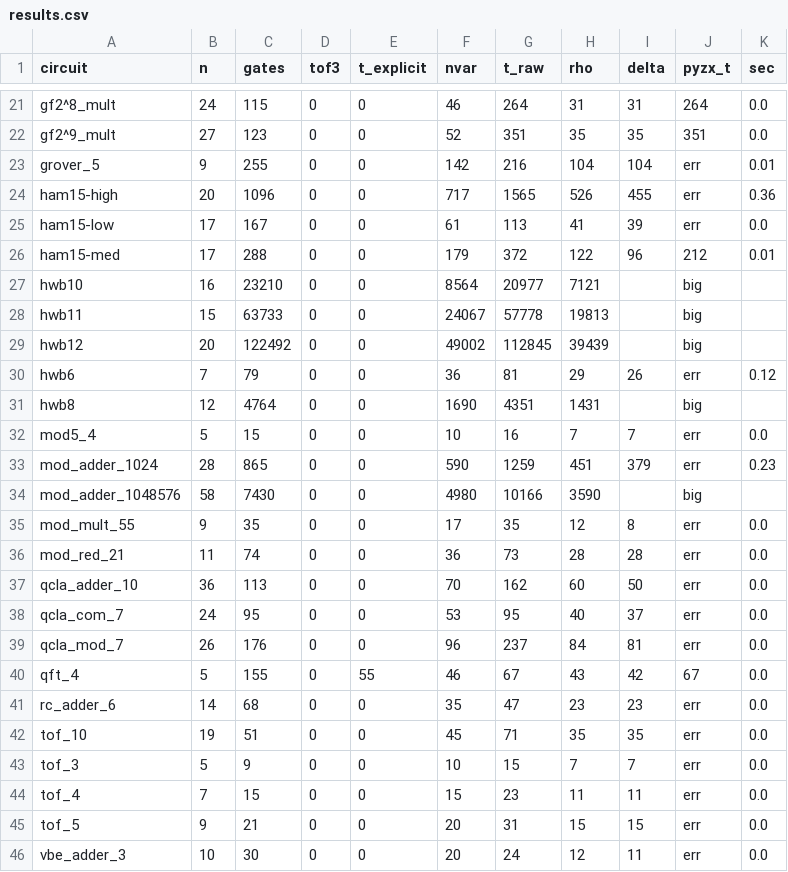
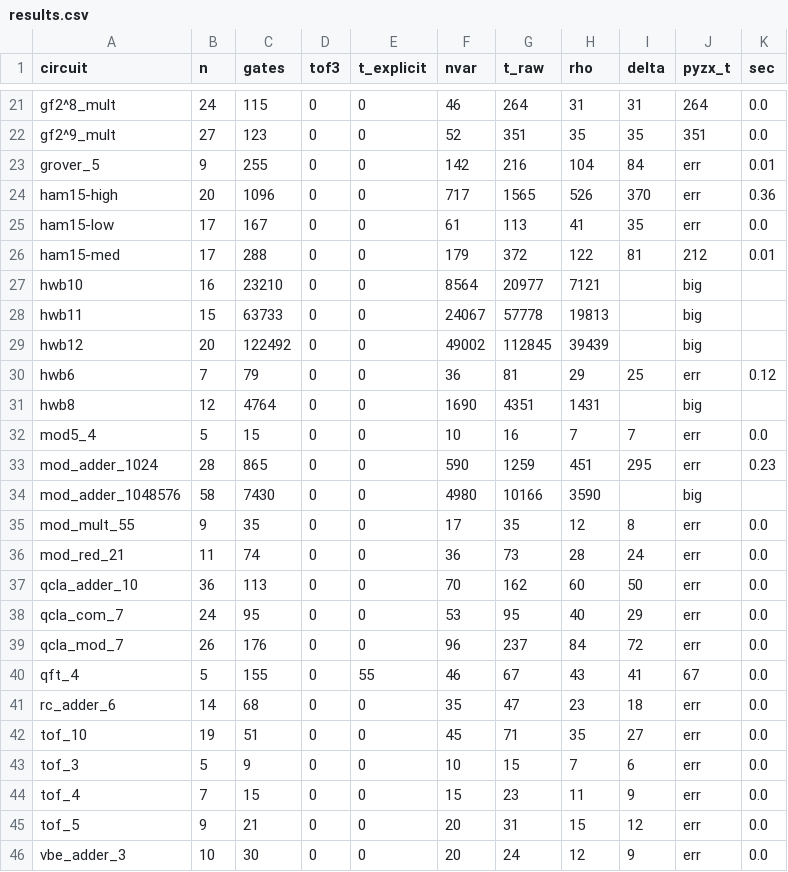
Before and after one commit to 0verflowme/rankprice, a CSV file: research/benchmarks/results.csv, drawn as a sheet; only a part is shown, gaps mark what is left out; the diff covers the shown part only.

```diff
--- a/research/benchmarks/results.csv
+++ b/research/benchmarks/results.csv
@@ -22,6 +22,6 @@ gf2^8_mult,24,115,0,0,46,264,31,31,264,0.0
 gf2^9_mult,27,123,0,0,52,351,35,35,351,0.0
-grover_5,9,255,0,0,142,216,104,104,err,0.01
-ham15-high,20,1096,0,0,717,1565,526,455,err,0.36
-ham15-low,17,167,0,0,61,113,41,39,err,0.0
-ham15-med,17,288,0,0,179,372,122,96,212,0.01
+grover_5,9,255,0,0,142,216,104,84,err,0.01
+ham15-high,20,1096,0,0,717,1565,526,370,err,0.36
+ham15-low,17,167,0,0,61,113,41,35,err,0.0
+ham15-med,17,288,0,0,179,372,122,81,212,0.01
 hwb10,16,23210,0,0,8564,20977,7121,,big,
@@ -29,18 +29,18 @@ hwb11,15,63733,0,0,24067,57778,19813,,big,
 hwb12,20,122492,0,0,49002,112845,39439,,big,
-hwb6,7,79,0,0,36,81,29,26,err,0.12
+hwb6,7,79,0,0,36,81,29,25,err,0.12
 hwb8,12,4764,0,0,1690,4351,1431,,big,
 mod5_4,5,15,0,0,10,16,7,7,err,0.0
-mod_adder_1024,28,865,0,0,590,1259,451,379,err,0.23
+mod_adder_1024,28,865,0,0,590,1259,451,295,err,0.23
 mod_adder_1048576,58,7430,0,0,4980,10166,3590,,big,
 mod_mult_55,9,35,0,0,17,35,12,8,err,0.0
-mod_red_21,11,74,0,0,36,73,28,28,err,0.0
+mod_red_21,11,74,0,0,36,73,28,24,err,0.0
 qcla_adder_10,36,113,0,0,70,162,60,50,err,0.0
-qcla_com_7,24,95,0,0,53,95,40,37,err,0.0
-qcla_mod_7,26,176,0,0,96,237,84,81,err,0.0
-qft_4,5,155,0,55,46,67,43,42,67,0.0
-rc_adder_6,14,68,0,0,35,47,23,23,err,0.0
-tof_10,19,51,0,0,45,71,35,35,err,0.0
-tof_3,5,9,0,0,10,15,7,7,err,0.0
-tof_4,7,15,0,0,15,23,11,11,err,0.0
-tof_5,9,21,0,0,20,31,15,15,err,0.0
-vbe_adder_3,10,30,0,0,20,24,12,11,err,0.0
+qcla_com_7,24,95,0,0,53,95,40,29,err,0.0
+qcla_mod_7,26,176,0,0,96,237,84,72,err,0.0
+qft_4,5,155,0,55,46,67,43,41,67,0.0
+rc_adder_6,14,68,0,0,35,47,23,18,err,0.0
+tof_10,19,51,0,0,45,71,35,27,err,0.0
+tof_3,5,9,0,0,10,15,7,6,err,0.0
+tof_4,7,15,0,0,15,23,11,9,err,0.0
+tof_5,9,21,0,0,20,31,15,12,err,0.0
+vbe_adder_3,10,30,0,0,20,24,12,9,err,0.0
```
Also changed, not shown: 8 edited cells elsewhere in this file, 5 other files.
